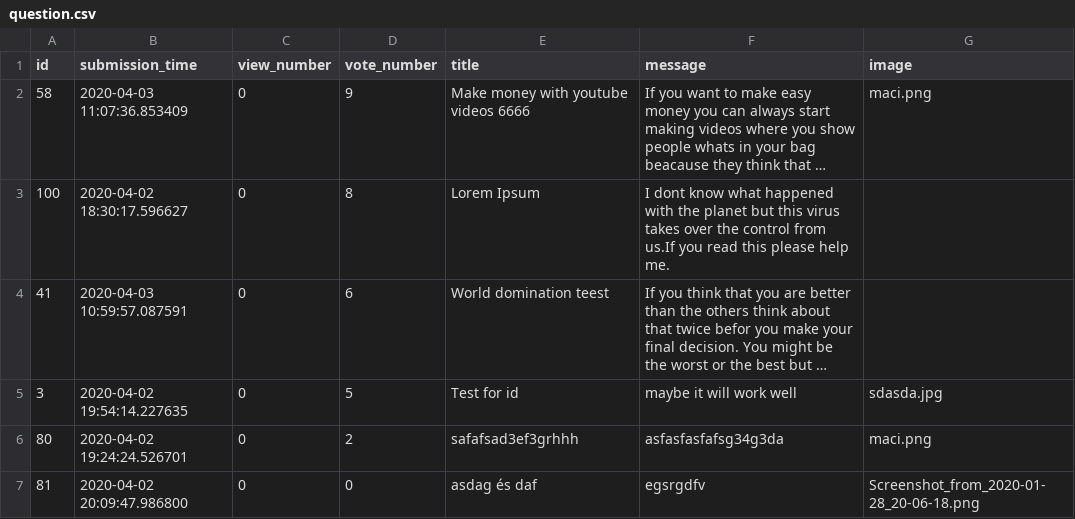
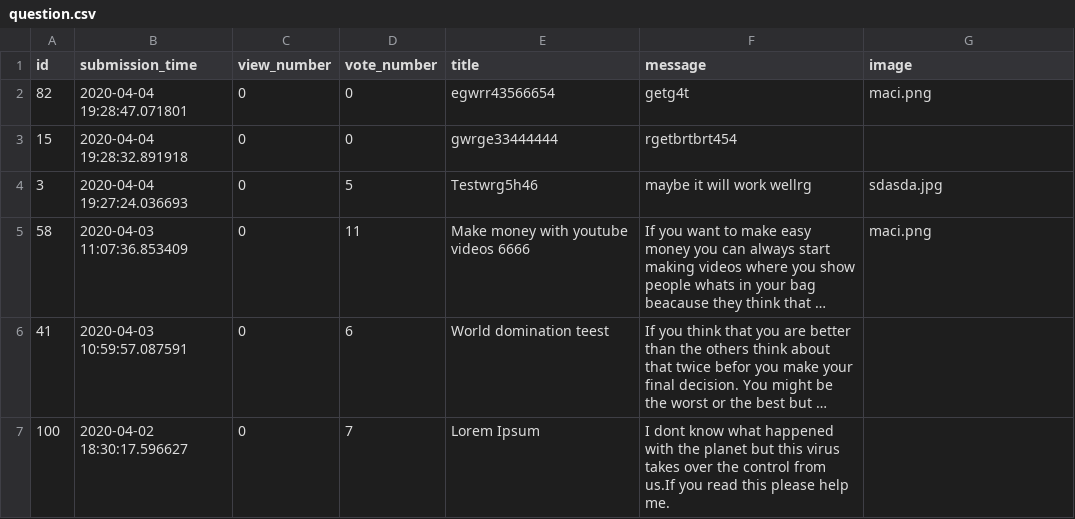
Before and after one commit to derdesz/ask-mate, a CSV file: sample_data/question.csv, drawn as a sheet; long unchanged cells end in …; removed rows and columns are numbered as before the commit, all else as after; the diff names each change by its address in the sheet, - before the commit and + after, or states it on an @@ line.

Commit message:
ordered list, answer image

```diff
--- a/sample_data/question.csv
+++ b/sample_data/question.csv
+row 2: 82 | 2020-04-04 19:28:47.071801 | 0 | 0 | egwrr43566654 | getg4t | maci.png
+row 3: 15 | 2020-04-04 19:28:32.891918 | 0 | 0 | gwrge33444444 | rgetbrtbrt454
+row 4: 3 | 2020-04-04 19:27:24.036693 | 0 | 5 | Testwrg5h46 | maybe it will work wellrg | sdasda.jpg
-D5 (vote_number): 9
+D5 (vote_number): 11
-row 3: 100 | 2020-04-02 18:30:17.596627 | 0 | 8 | Lorem Ipsum | I dont know what happened with the planet but this virus takes over the control from us.If you read this please help me.
-row 5: 3 | 2020-04-02 19:54:14.227635 | 0 | 5 | Test for id | maybe it will work well | sdasda.jpg
-row 6: 80 | 2020-04-02 19:24:24.526701 | 0 | 2 | safafsad3ef3grhhh | asfasfasfafsg34g3da | maci.png
-row 7: 81 | 2020-04-02 20:09:47.986800 | 0 | 0 | asdag és daf | egsrgdfv | Screenshot_from_2020-01-28_20-06-18.png
+row 7: 100 | 2020-04-02 18:30:17.596627 | 0 | 7 | Lorem Ipsum | I dont know what happened with the planet but this virus takes over the control from us.If you read this please help me.
```
Also changed, not shown: sample_data/answer.csv, 3 other files.
